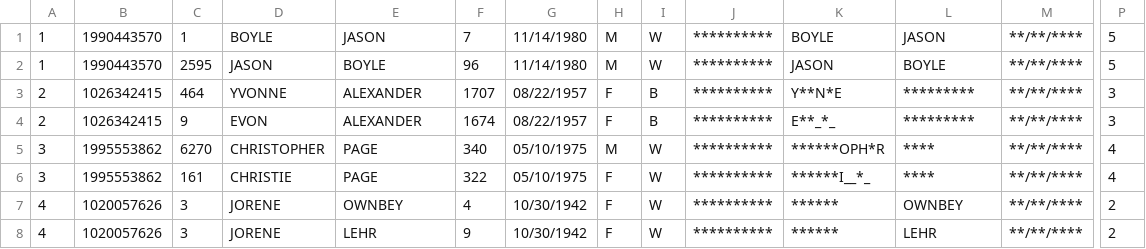
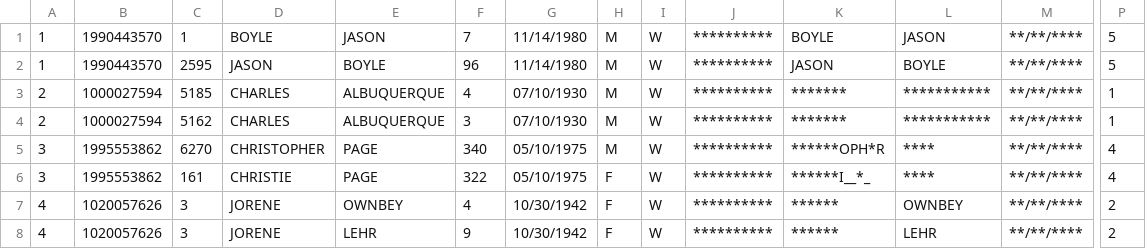
Before and after one commit to pinformatics/MINDFIRL-userstudy, a CSV file: ppirl-userstudy/data/ppirl.csv, drawn as a sheet; only a part is shown, gaps mark what is left out; the diff names each change by its address in the sheet, - before the commit and + after, or states it on an @@ line.

```diff
--- a/ppirl-userstudy/data/ppirl.csv
+++ b/ppirl-userstudy/data/ppirl.csv
-B3:B4: 1026342415
+B3:B4: 1000027594
-C3: 464
+C3: 5185
-D3: YVONNE
+D3: CHARLES
-E3:E4: ALEXANDER
+E3:E4: ALBUQUERQUE
-F3: 1707
+F3: 4
-G3:G4: 08/22/1957
+G3:G4: 07/10/1930
-H3:H4: F
+H3:H4: M
-I3:I4: B
+I3:I4: W
-K3: Y**N*E
+K3: *******
-L3:L4: *********
+L3:L4: ***********
-P3:P4: 3
+P3:P4: 1
-C4: 9
+C4: 5162
-D4: EVON
+D4: CHARLES
-F4: 1674
+F4: 3
-K4: E**_*_
+K4: *******
```
Also changed, not shown: ppirl-userstudy/data/section2.csv, ppirl-userstudy/data/tutorial1.csv, 32 other files.
